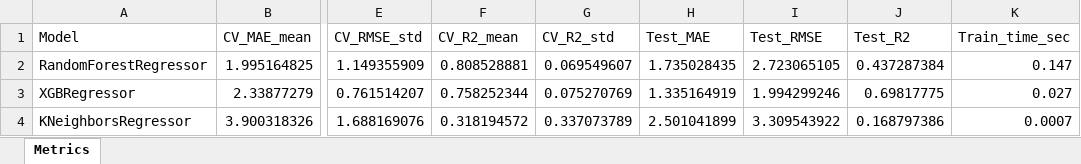
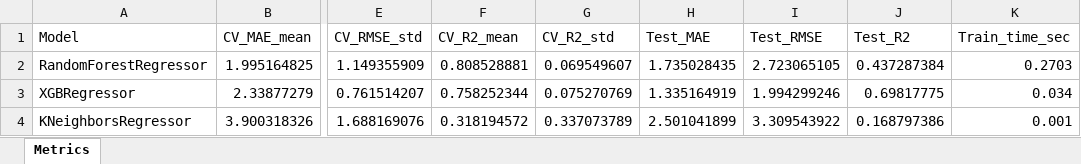
Before and after one commit to wlfoyq/weight-change-prediction, an Excel workbook: reports/complex_models_metrics.xlsx, sheet Metrics, drawn as a sheet; only a part is shown, gaps mark what is left out; values as stored, in another font and other column widths than the file's, no borders; the diff names each change by its address in the sheet, - before the commit and + after, or states it on an @@ line.

Commit message:
Добавлена Streamlit-оболочка модели, заполнены preprocessing/features/train, восстановлены обученные модели

```diff
--- a/reports/complex_models_metrics.xlsx (sheet Metrics)
+++ b/reports/complex_models_metrics.xlsx (sheet Metrics)
-K2 (Train_time_sec): 0.147
+K2 (Train_time_sec): 0.2703
-K3 (Train_time_sec): 0.027
+K3 (Train_time_sec): 0.034
-K4 (Train_time_sec): 0.0007
+K4 (Train_time_sec): 0.001
```
Also changed, not shown: reports/baseline_metrics.xlsx, reports/feature_importance.xlsx, 9 other files.
